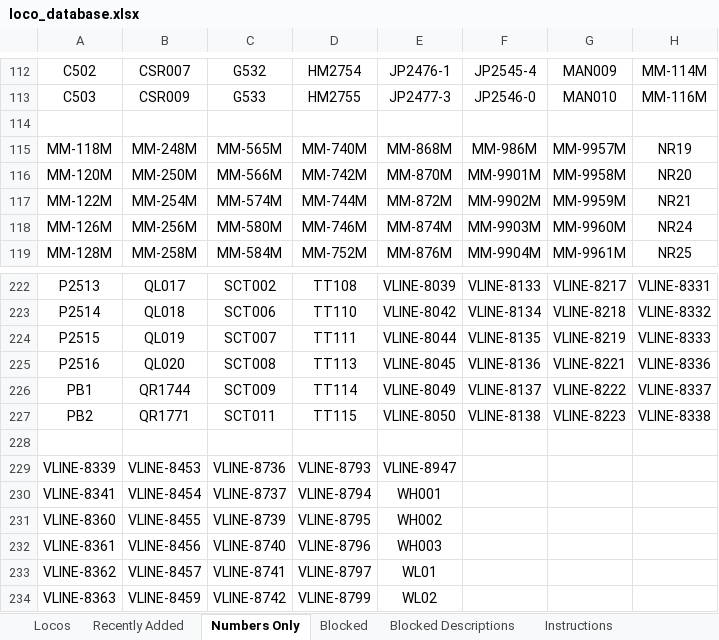
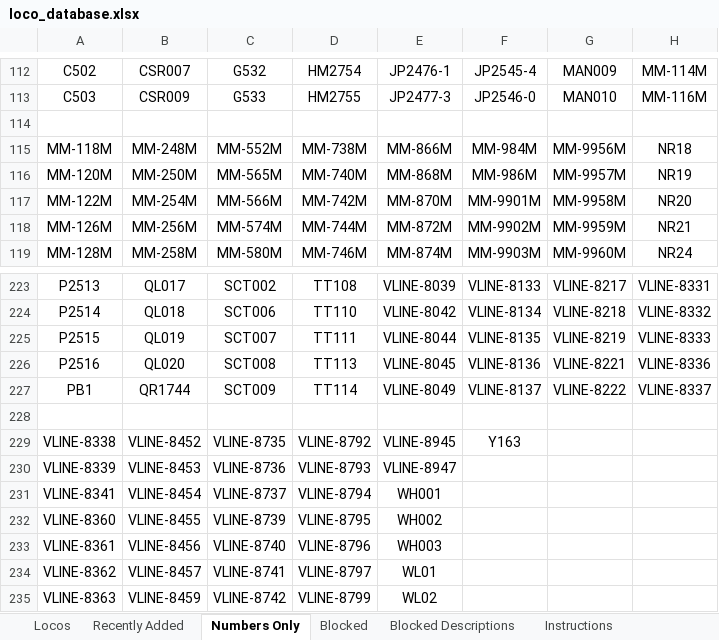
Before and after one commit to grahame21/railops-frontend, an Excel workbook: downloads/loco_database.xlsx, sheet Numbers Only, drawn as a sheet; only a part is shown, gaps mark what is left out; values as stored, in another font and other column widths than the file's, no borders; removed rows and columns are numbered as before the commit, all else as after; the diff covers the shown part only; the diff names each change by its address in the sheet, - before the commit and + after, or states it on an @@ line.

```diff
--- a/downloads/loco_database.xlsx (sheet Numbers Only)
+++ b/downloads/loco_database.xlsx (sheet Numbers Only)
-C115: MM-565M
+C115: MM-552M
-D115: MM-740M
+D115: MM-738M
-E115: MM-868M
+E115: MM-866M
-F115: MM-986M
+F115: MM-984M
-G115: MM-9957M
+G115: MM-9956M
-H115: NR19
+H115: NR18
-C116: MM-566M
+C116: MM-565M
-D116: MM-742M
+D116: MM-740M
-E116: MM-870M
+E116: MM-868M
-F116: MM-9901M
+F116: MM-986M
-G116: MM-9958M
+G116: MM-9957M
-H116: NR20
+H116: NR19
-C117: MM-574M
+C117: MM-566M
-D117: MM-744M
+D117: MM-742M
-E117: MM-872M
+E117: MM-870M
-F117: MM-9902M
+F117: MM-9901M
-G117: MM-9959M
+G117: MM-9958M
-H117: NR21
+H117: NR20
-C118: MM-580M
+C118: MM-574M
-D118: MM-746M
+D118: MM-744M
-E118: MM-874M
+E118: MM-872M
-F118: MM-9903M
+F118: MM-9902M
-G118: MM-9960M
+G118: MM-9959M
-H118: NR24
+H118: NR21
-C119: MM-584M
+C119: MM-580M
-D119: MM-752M
+D119: MM-746M
-E119: MM-876M
+E119: MM-874M
-F119: MM-9904M
+F119: MM-9903M
-G119: MM-9961M
+G119: MM-9960M
-H119: NR25
+H119: NR24
-row 227: PB2 | QR1771 | SCT011 | TT115 | VLINE-8050 | VLINE-8138 | VLINE-8223 | VLINE-8338
+row 229: VLINE-8338 | VLINE-8452 | VLINE-8735 | VLINE-8792 | VLINE-8945 | Y163
```
Also changed, not shown: 1 added row, 1 removed row and 327 edited cells elsewhere in this sheet, sheet Locos, sheet Recently Added, downloads/loco_numbers_only.xlsx, 3 other files.
